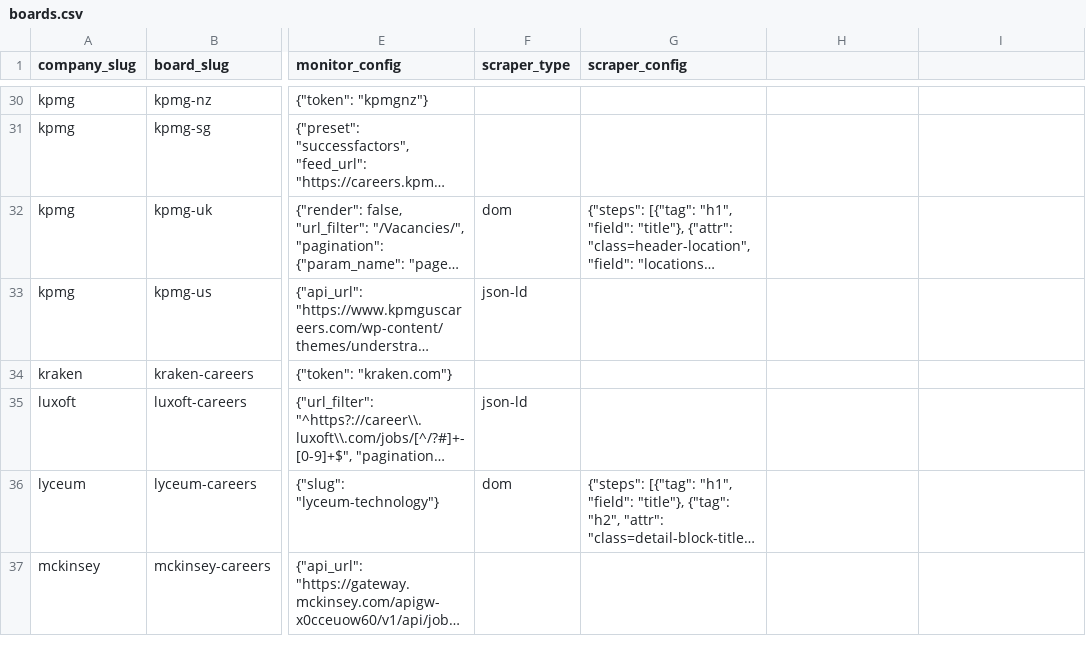
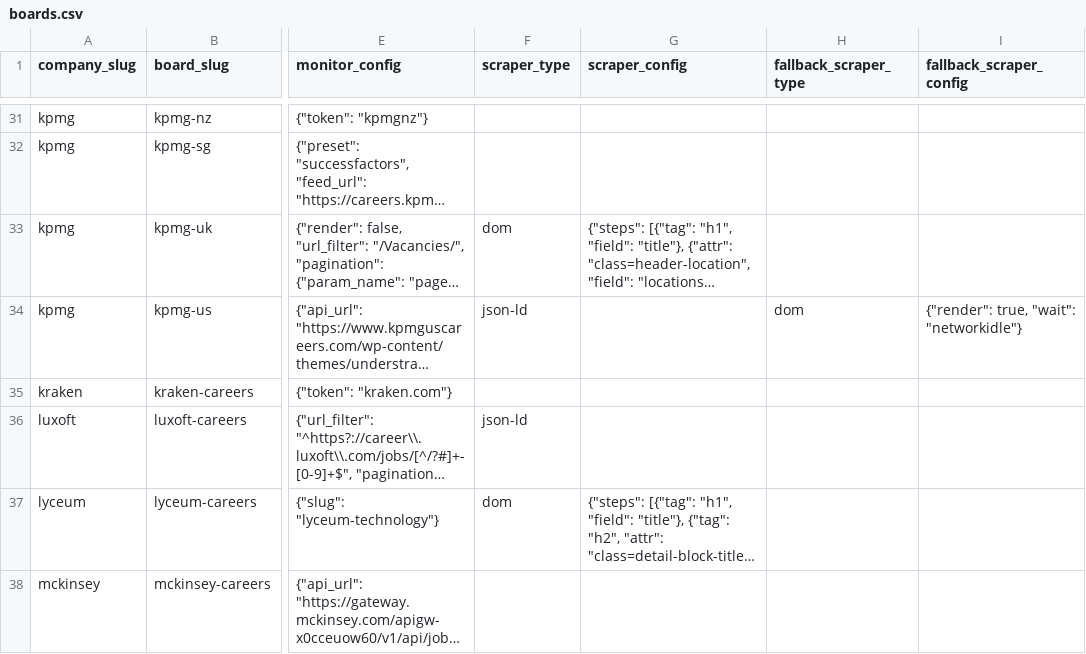
Before and after one commit to colophon-group/jobseek, a CSV file: apps/crawler/data/boards.csv, drawn as a sheet; only a part is shown, gaps mark what is left out; long unchanged cells end in …; addresses are those after the commit; the diff covers the shown part only; the diff names each change by its address in the sheet, - before the commit and + after, or states it on an @@ line.

```diff
--- a/apps/crawler/data/boards.csv
+++ b/apps/crawler/data/boards.csv
-H1: (empty)
+H1: fallback_scraper_type
-I1: (empty)
+I1: fallback_scraper_config
-H34 (fallback_scraper_type): (empty)
+H34 (fallback_scraper_type): dom
-I34 (fallback_scraper_config): (empty)
+I34 (fallback_scraper_config): {"render": true, "wait": "networkidle"}
```
Also changed, not shown: 1 added row and 5 edited cells elsewhere in this file, apps/crawler/data/companies.csv, 19 other files.
